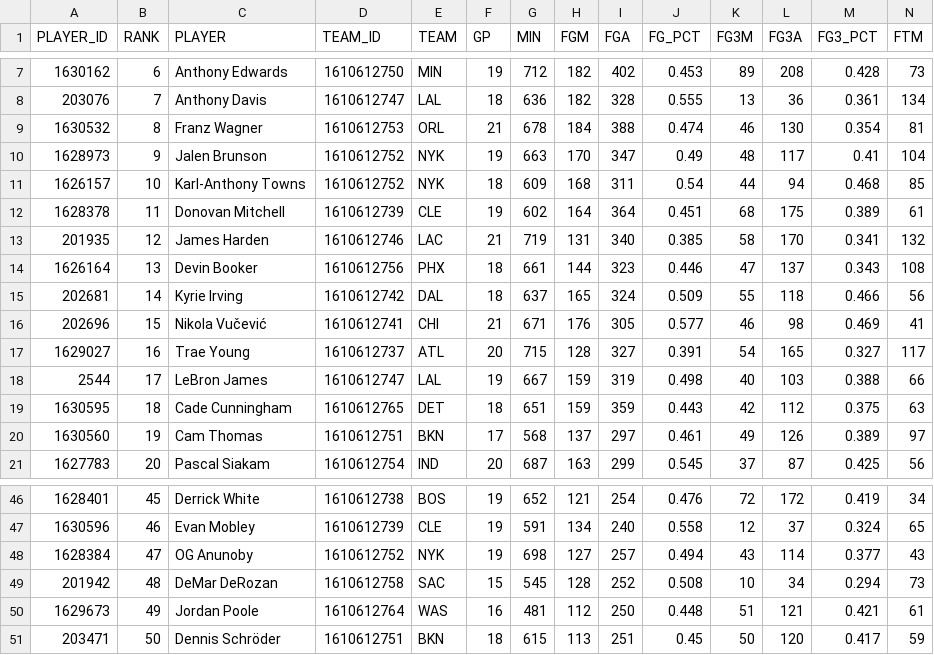
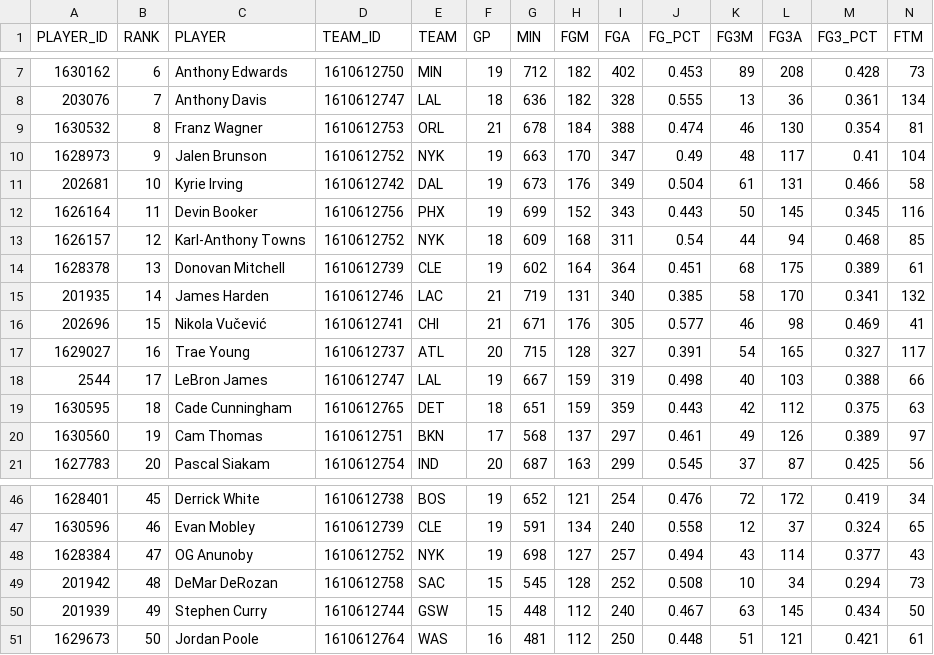
Before and after one commit to penborter/nba-data, a CSV file: data/dynamic/NBA_Leaders_PTS_Totals.csv, drawn as a sheet; only a part is shown, gaps mark what is left out; removed rows and columns are numbered as before the commit, all else as after; rows hold the shown columns only; the diff names each change by its address in the sheet, - before the commit and + after, or states it on an @@ line.

```diff
--- a/data/dynamic/NBA_Leaders_PTS_Totals.csv
+++ b/data/dynamic/NBA_Leaders_PTS_Totals.csv
+row 11: 202681 | 10 | Kyrie Irving | 1610612742 | DAL | 19 | 673 | 176 | 349 | 0.504 | 61 | 131 | 0.466 | 58
+row 12: 1626164 | 11 | Devin Booker | 1610612756 | PHX | 19 | 699 | 152 | 343 | 0.443 | 50 | 145 | 0.345 | 116
-B13 (RANK): 10
+B13 (RANK): 12
-B14 (RANK): 11
+B14 (RANK): 13
-B15 (RANK): 12
+B15 (RANK): 14
-row 14: 1626164 | 13 | Devin Booker | 1610612756 | PHX | 18 | 661 | 144 | 323 | 0.446 | 47 | 137 | 0.343 | 108
-row 15: 202681 | 14 | Kyrie Irving | 1610612742 | DAL | 18 | 637 | 165 | 324 | 0.509 | 55 | 118 | 0.466 | 56
+row 50: 201939 | 49 | Stephen Curry | 1610612744 | GSW | 15 | 448 | 112 | 240 | 0.467 | 63 | 145 | 0.434 | 50
-B51 (RANK): 49
+B51 (RANK): 50
-row 51: 203471 | 50 | Dennis Schröder | 1610612751 | BKN | 18 | 615 | 113 | 251 | 0.45 | 50 | 120 | 0.417 | 59
```
Also changed, not shown: data/dynamic/NBA_Leaders_AST_PerGame.csv, data/dynamic/NBA_Leaders_PTS_PerGame.csv, 1 other file.
